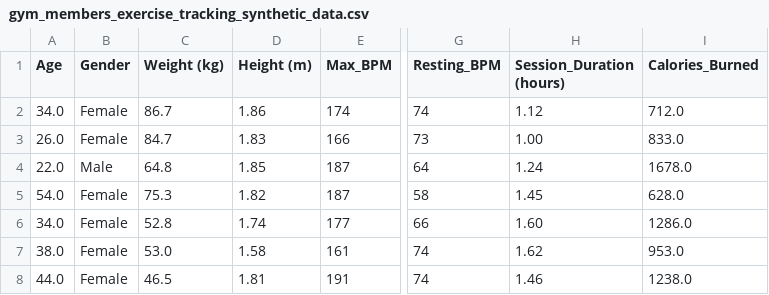
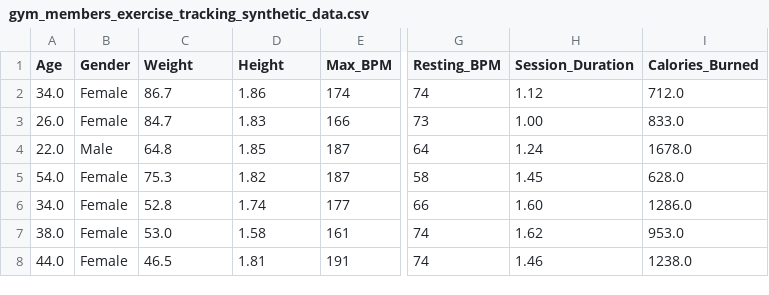
Before and after one commit to partum/fitness-stats, a CSV file: src/assets/gym_members_exercise_tracking_synthetic_data.csv, drawn as a sheet; only a part is shown, gaps mark what is left out; the diff names each change by its address in the sheet, - before the commit and + after, or states it on an @@ line.

```diff
--- a/src/assets/gym_members_exercise_tracking_synthetic_data.csv
+++ b/src/assets/gym_members_exercise_tracking_synthetic_data.csv
-C1: Weight (kg)
+C1: Weight
-D1: Height (m)
+D1: Height
-H1: Session_Duration (hours)
+H1: Session_Duration
```
Also changed, not shown: 6 other files.
